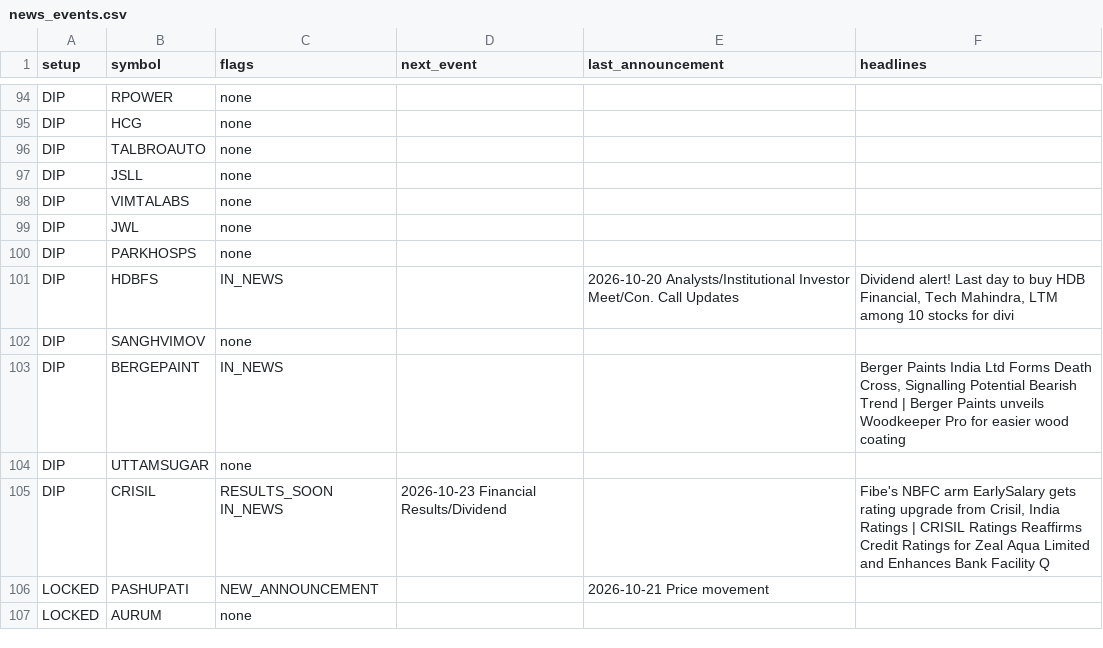
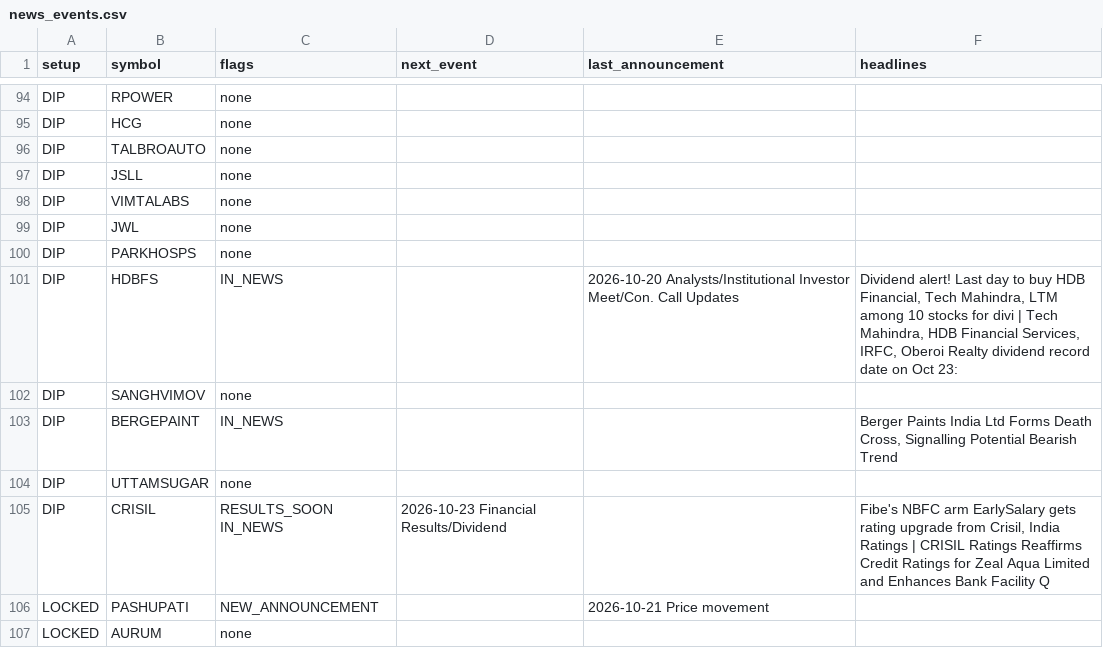
Before and after one commit to sufikipl-ops/swing-auto, a CSV file: docs/news_events.csv, drawn as a sheet; only a part is shown, gaps mark what is left out; the diff covers the shown part only.

```diff
--- a/docs/news_events.csv
+++ b/docs/news_events.csv
@@ -100,5 +100,5 @@ DIP,JWL,none,,,
 DIP,PARKHOSPS,none,,,
-DIP,HDBFS,IN_NEWS,,2026-10-20 Analysts/Institutional Investor Meet/Con. Call Updates,"Dividend alert! Last day to buy HDB Financial, Tech Mahindra, LTM among 10 stocks for divi"
+DIP,HDBFS,IN_NEWS,,2026-10-20 Analysts/Institutional Investor Meet/Con. Call Updates,"Dividend alert! Last day to buy HDB Financial, Tech Mahindra, LTM among 10 stocks for divi | Tech Mahindra, HDB Financial Services, IRFC, Oberoi Realty dividend record date on Oct 23:"
 DIP,SANGHVIMOV,none,,,
-DIP,BERGEPAINT,IN_NEWS,,,"Berger Paints India Ltd Forms Death Cross, Signalling Potential Bearish Trend | Berger Paints unveils Woodkeeper Pro for easier wood coating"
+DIP,BERGEPAINT,IN_NEWS,,,"Berger Paints India Ltd Forms Death Cross, Signalling Potential Bearish Trend"
 DIP,UTTAMSUGAR,none,,,
```
Also changed, not shown: 22 edited cells elsewhere in this file, out/news_events.csv, 7 other files.
